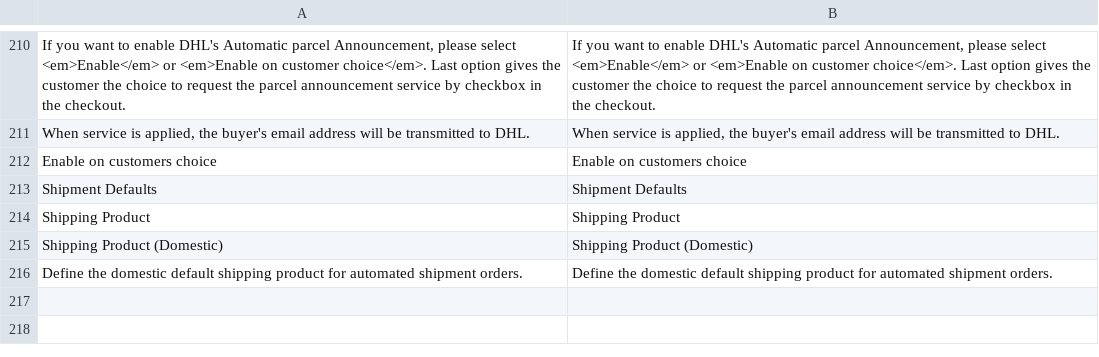
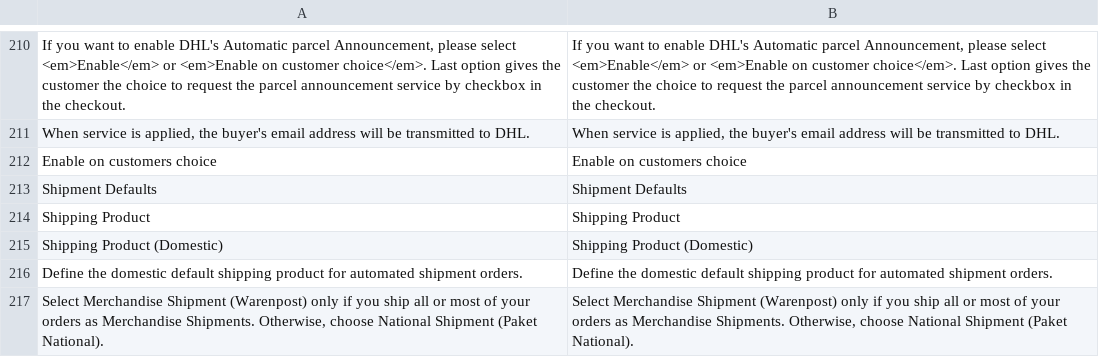
Before and after one commit to netresearch/dhl-module-versenden-m1, a CSV file: src/app/locale/en_US/Dhl_Versenden.csv, drawn as a sheet; only a part is shown, gaps mark what is left out; the diff names each change by its address in the sheet, - before the commit and + after, or states it on an @@ line.

```diff
--- a/src/app/locale/en_US/Dhl_Versenden.csv
+++ b/src/app/locale/en_US/Dhl_Versenden.csv
+row 217: Select Merchandise Shipment (Warenpost) only if you ship all or most of your orders as Merchandise Shipments. Otherwise, choose National Shipment (Paket National). | Select Merchandise Shipment (Warenpost) only if you ship all or most of your orders as Merchandise Shipments. Otherwise, choose National Shipment (Paket National).
```
Also changed, not shown: src/app/locale/de_DE/Dhl_Versenden.csv, 3 other files.
